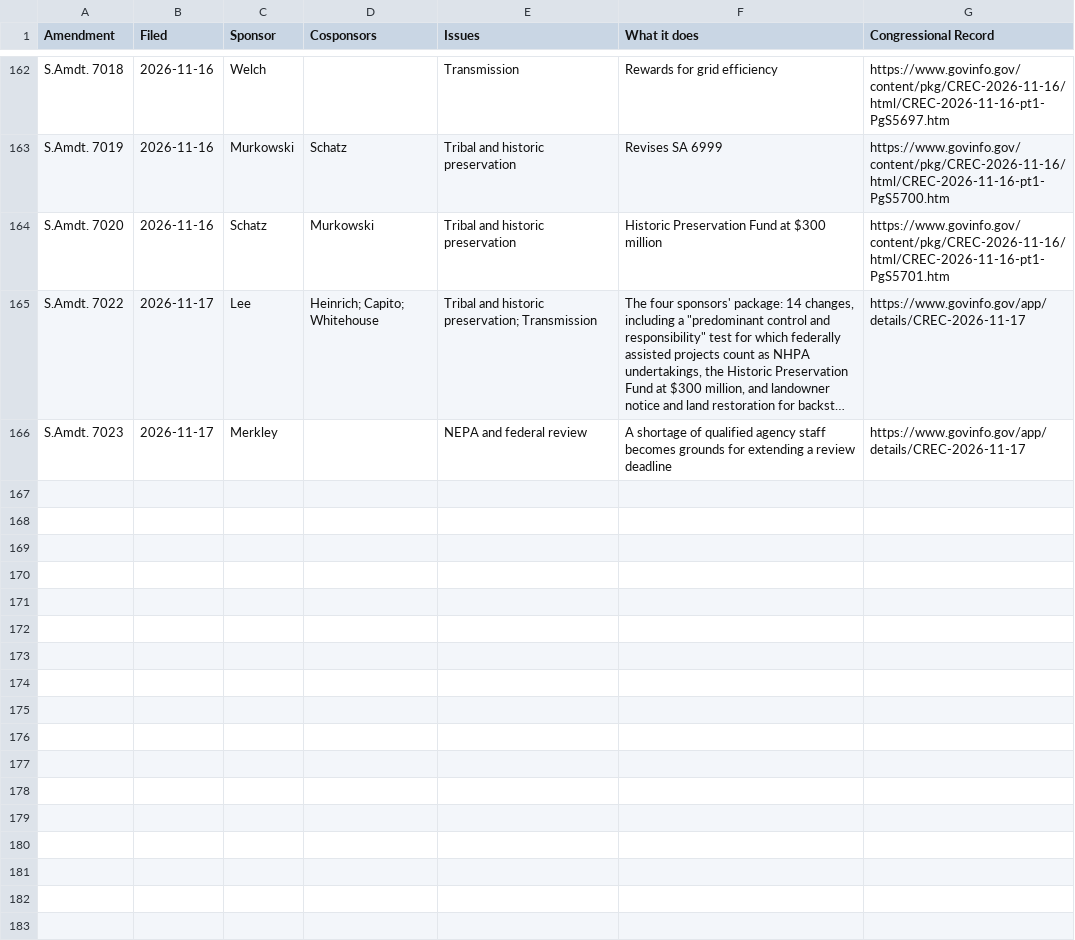
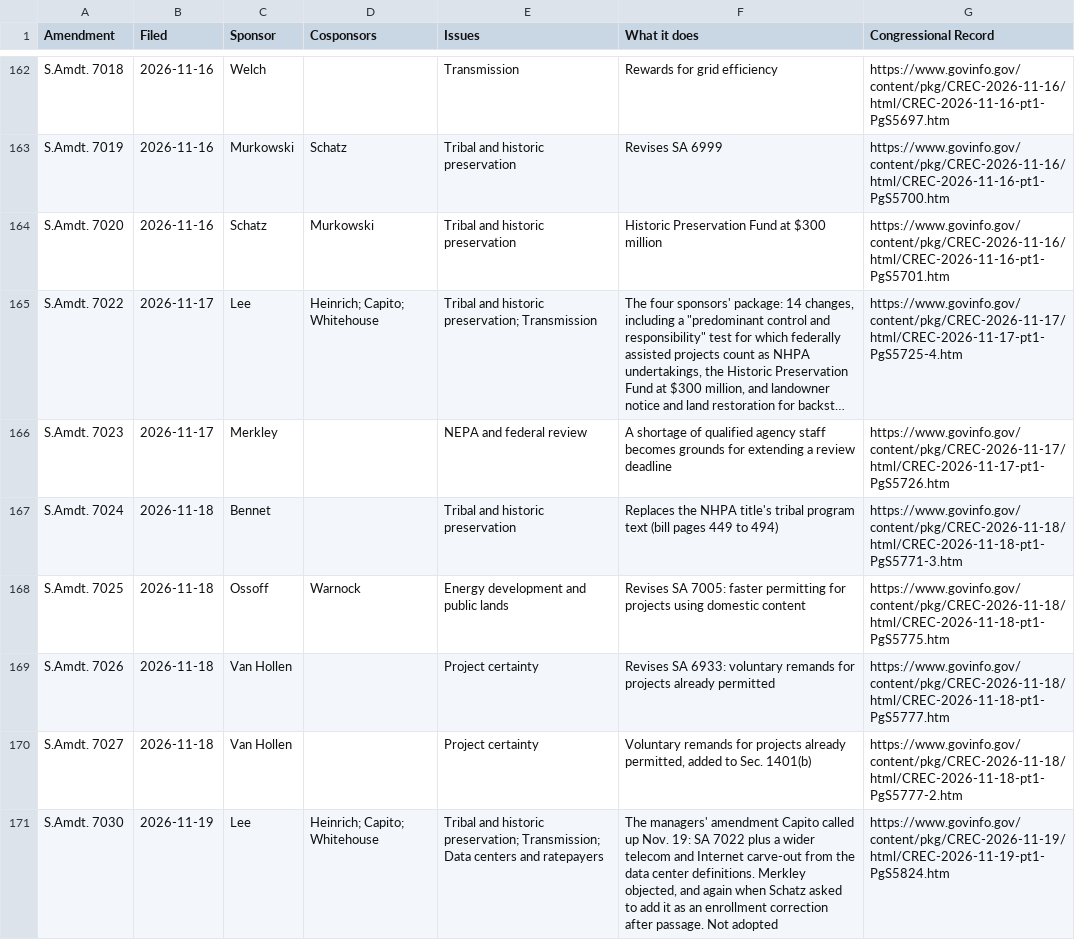
Before and after one commit to parksgc/baaja-scorecard, a CSV file: data/amendments-all.csv, drawn as a sheet; only a part is shown, gaps mark what is left out; long unchanged cells end in …; the diff names each change by its address in the sheet, - before the commit and + after, or states it on an @@ line.

```diff
--- a/data/amendments-all.csv
+++ b/data/amendments-all.csv
-G165 (Congressional Record): https://www.govinfo.gov/app/details/CREC-2026-11-17
+G165 (Congressional Record): https://www.govinfo.gov/content/pkg/CREC-2026-11-17/html/CREC-2026-11-17-pt1-PgS5725-4.htm
-G166 (Congressional Record): https://www.govinfo.gov/app/details/CREC-2026-11-17
+G166 (Congressional Record): https://www.govinfo.gov/content/pkg/CREC-2026-11-17/html/CREC-2026-11-17-pt1-PgS5726.htm
+row 167: S.Amdt. 7024 | 2026-11-18 | Bennet |  | Tribal and historic preservation | Replaces the NHPA title's tribal program text (bill pages 449 to 494) | https://www.govinfo.gov/content/pkg/CREC-2026-11-18/html/CREC-2026-11-18-pt1-PgS5771-3.htm
+row 168: S.Amdt. 7025 | 2026-11-18 | Ossoff | Warnock | Energy development and public lands | Revises SA 7005: faster permitting for projects using domestic content | https://www.govinfo.gov/content/pkg/CREC-2026-11-18/html/CREC-2026-11-18-pt1-PgS5775.htm
+row 169: S.Amdt. 7026 | 2026-11-18 | Van Hollen |  | Project certainty | Revises SA 6933: voluntary remands for projects already permitted | https://www.govinfo.gov/content/pkg/CREC-2026-11-18/html/CREC-2026-11-18-pt1-PgS5777.htm
+row 170: S.Amdt. 7027 | 2026-11-18 | Van Hollen |  | Project certainty | Voluntary remands for projects already permitted, added to Sec. 1401(b) | https://www.govinfo.gov/content/pkg/CREC-2026-11-18/html/CREC-2026-11-18-pt1-PgS5777-2.htm
+row 171: S.Amdt. 7030 | 2026-11-19 | Lee | Heinrich; Capito; Whitehouse | Tribal and historic preservation; Transmission; Data centers and ratepayers | The managers' amendment Capito called up Nov. 19: SA 7022 plus a wider telecom and Internet carve-out from the data center definitions. Merkley objected, and again when Schatz asked to add it as an enrollment correction after passage. Not adopted | https://www.govinfo.gov/content/pkg/CREC-2026-11-19/html/CREC-2026-11-19-pt1-PgS5824.htm
```
Also changed, not shown: data/amendments-by-senator.csv, data/latest-statements.csv, 3 other files.
